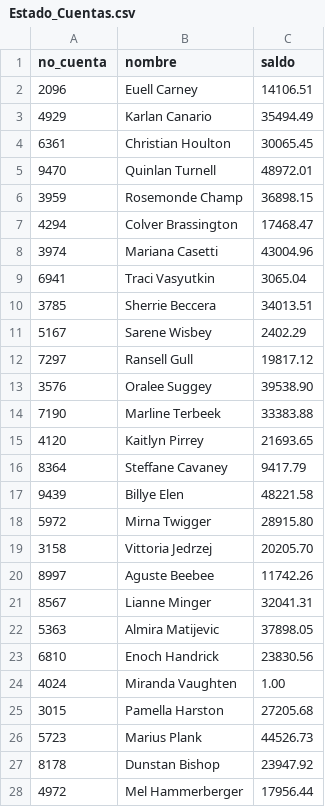
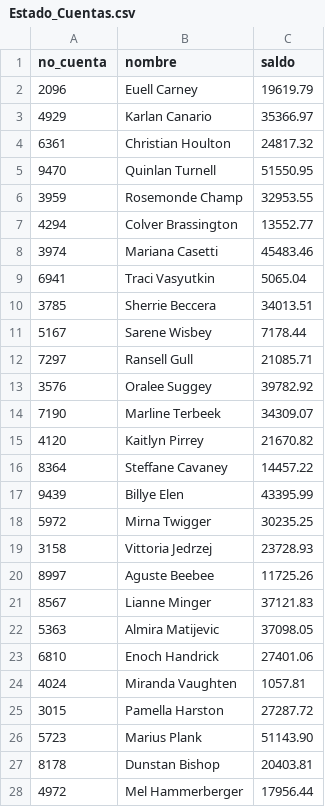
Before and after one commit to Iskandar1412/SO2_201906051, a CSV file: Practicas/Practica2/Reportes/Estado_Cuentas.csv, drawn as a sheet; only a part is shown; the diff covers the shown part only.

```diff
--- a/Practicas/Practica2/Reportes/Estado_Cuentas.csv
+++ b/Practicas/Practica2/Reportes/Estado_Cuentas.csv
@@ -1,28 +1,28 @@
 no_cuenta,nombre,saldo
-2096,Euell Carney,14106.51
-4929,Karlan Canario,35494.49
-6361,Christian Houlton,30065.45
-9470,Quinlan Turnell,48972.01
-3959,Rosemonde Champ,36898.15
-4294,Colver Brassington,17468.47
-3974,Mariana Casetti,43004.96
-6941,Traci Vasyutkin,3065.04
+2096,Euell Carney,19619.79
+4929,Karlan Canario,35366.97
+6361,Christian Houlton,24817.32
+9470,Quinlan Turnell,51550.95
+3959,Rosemonde Champ,32953.55
+4294,Colver Brassington,13552.77
+3974,Mariana Casetti,45483.46
+6941,Traci Vasyutkin,5065.04
 3785,Sherrie Beccera,34013.51
-5167,Sarene Wisbey,2402.29
-7297,Ransell Gull,19817.12
-3576,Oralee Suggey,39538.90
-7190,Marline Terbeek,33383.88
-4120,Kaitlyn Pirrey,21693.65
-8364,Steffane Cavaney,9417.79
-9439,Billye Elen,48221.58
-5972,Mirna Twigger,28915.80
-3158,Vittoria Jedrzej,20205.70
-8997,Aguste Beebee,11742.26
-8567,Lianne Minger,32041.31
-5363,Almira Matijevic,37898.05
-6810,Enoch Handrick,23830.56
-4024,Miranda Vaughten,1.00
-3015,Pamella Harston,27205.68
-5723,Marius Plank,44526.73
-8178,Dunstan Bishop,23947.92
+5167,Sarene Wisbey,7178.44
+7297,Ransell Gull,21085.71
+3576,Oralee Suggey,39782.92
+7190,Marline Terbeek,34309.07
+4120,Kaitlyn Pirrey,21670.82
+8364,Steffane Cavaney,14457.22
+9439,Billye Elen,43395.99
+5972,Mirna Twigger,30235.25
+3158,Vittoria Jedrzej,23728.93
+8997,Aguste Beebee,11725.26
+8567,Lianne Minger,37121.83
+5363,Almira Matijevic,37098.05
+6810,Enoch Handrick,27401.06
+4024,Miranda Vaughten,1057.81
+3015,Pamella Harston,27287.72
+5723,Marius Plank,51143.90
+8178,Dunstan Bishop,20403.81
 4972,Mel Hammerberger,17956.44
```
Also changed, not shown: 63 edited cells elsewhere in this file, 6 other files.
